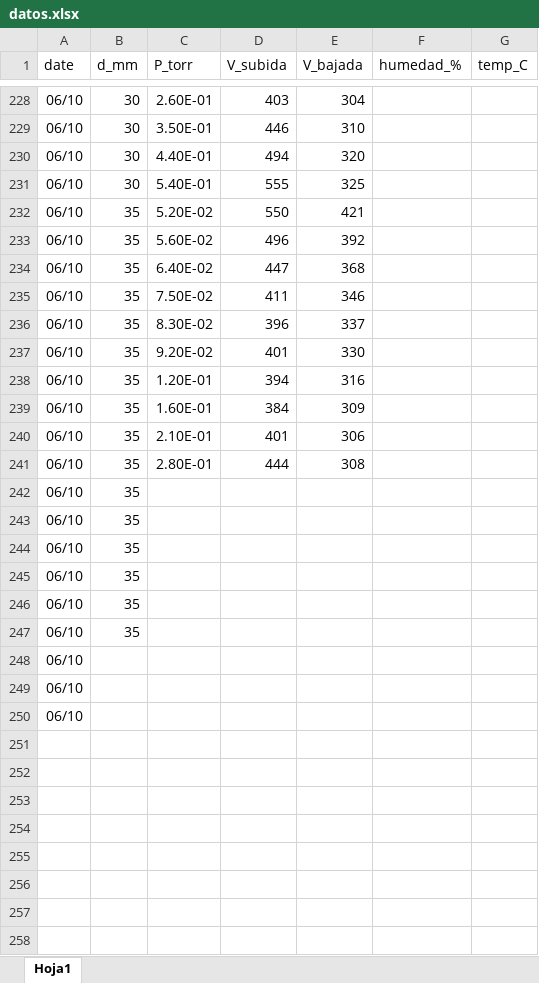
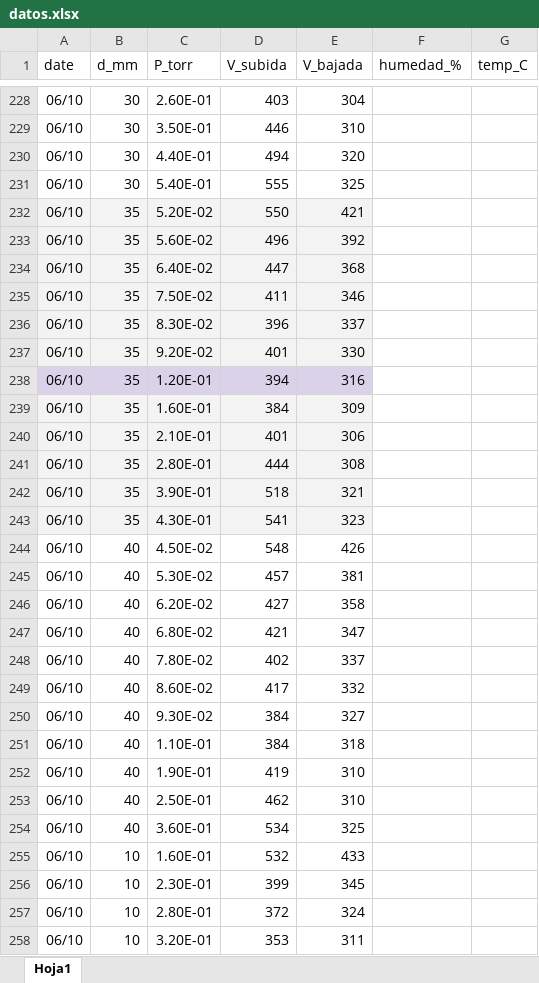
Before and after one commit to fiorellacipollone/Ley_de_Paschen, an Excel workbook: datos.xlsx, sheet Hoja1, drawn as a sheet; only a part is shown, gaps mark what is left out; values as stored, in another font and other column widths than the file's, no borders; charts and pictures not drawn; removed rows and columns are numbered as before the commit, all else as after; the diff covers the shown part only; the diff names each change by its address in the sheet, - before the commit and + after, or states it on an @@ line.

Commit message:
muchos cambios, hay un módulo nuevo para el manejo del excel

```diff
--- a/datos.xlsx (sheet Hoja1)
+++ b/datos.xlsx (sheet Hoja1)
-A232:E237 fill: none
+A232:E237 fill: #F3F3F3
-A238:E238 fill: none
+A238:E238 fill: #D9D2E9
-A239:E243 fill: none
+A239:E243 fill: #F3F3F3
-C242 (P_torr): (empty)
+C242 (P_torr): 3.90E-01
-D242 (V_subida): (empty)
+D242 (V_subida): 518
-E242 (V_bajada): (empty)
+E242 (V_bajada): 321
-C243 (P_torr): (empty)
+C243 (P_torr): 4.30E-01
-D243 (V_subida): (empty)
+D243 (V_subida): 541
-E243 (V_bajada): (empty)
+E243 (V_bajada): 323
-row 244: 06/10 | 35
-row 245: 06/10 | 35
-row 246: 06/10 | 35
-row 247: 06/10 | 35
-row 248: 06/10
-row 249: 06/10
-row 250: 06/10
+row 244: 06/10 | 40 | 4.50E-02 | 548 | 426
+row 245: 06/10 | 40 | 5.30E-02 | 457 | 381
+row 246: 06/10 | 40 | 6.20E-02 | 427 | 358
+row 247: 06/10 | 40 | 6.80E-02 | 421 | 347
+row 248: 06/10 | 40 | 7.80E-02 | 402 | 337
+row 249: 06/10 | 40 | 8.60E-02 | 417 | 332
+row 250: 06/10 | 40 | 9.30E-02 | 384 | 327
+row 251: 06/10 | 40 | 1.10E-01 | 384 | 318
+row 252: 06/10 | 40 | 1.90E-01 | 419 | 310
+row 253: 06/10 | 40 | 2.50E-01 | 462 | 310
+row 254: 06/10 | 40 | 3.60E-01 | 534 | 325
+row 255: 06/10 | 10 | 1.60E-01 | 532 | 433
+row 256: 06/10 | 10 | 2.30E-01 | 399 | 345
+row 257: 06/10 | 10 | 2.80E-01 | 372 | 324
+row 258: 06/10 | 10 | 3.20E-01 | 353 | 311
```
Also changed, not shown: 8 added rows and 40 edited cells elsewhere in this sheet, 12 other files.
